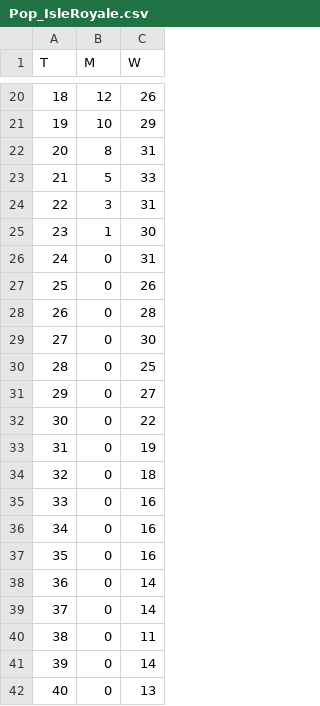
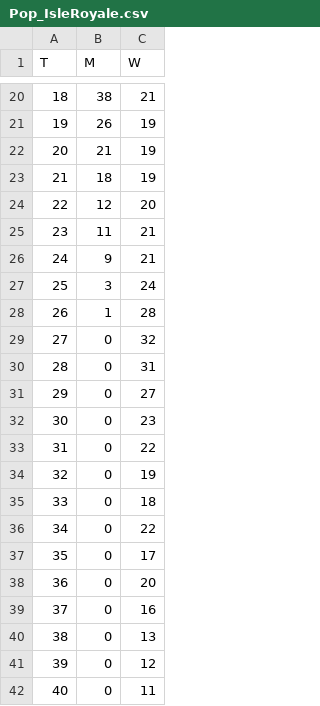
Before and after one commit to PPhorn/IsleRolyale, a CSV file: Pop_IsleRoyale.csv, drawn as a sheet; only a part is shown, gaps mark what is left out; the diff covers the shown part only.

```diff
--- a/Pop_IsleRoyale.csv
+++ b/Pop_IsleRoyale.csv
@@ -20,23 +20,23 @@ T,M,W
-18,12,26
-19,10,29
-20,8,31
-21,5,33
-22,3,31
-23,1,30
-24,0,31
-25,0,26
-26,0,28
-27,0,30
-28,0,25
+18,38,21
+19,26,19
+20,21,19
+21,18,19
+22,12,20
+23,11,21
+24,9,21
+25,3,24
+26,1,28
+27,0,32
+28,0,31
 29,0,27
-30,0,22
-31,0,19
-32,0,18
-33,0,16
-34,0,16
-35,0,16
-36,0,14
-37,0,14
-38,0,11
-39,0,14
-40,0,13
+30,0,23
+31,0,22
+32,0,19
+33,0,18
+34,0,22
+35,0,17
+36,0,20
+37,0,16
+38,0,13
+39,0,12
+40,0,11
```
Also changed, not shown: 32 edited cells elsewhere in this file, 19 other files.
